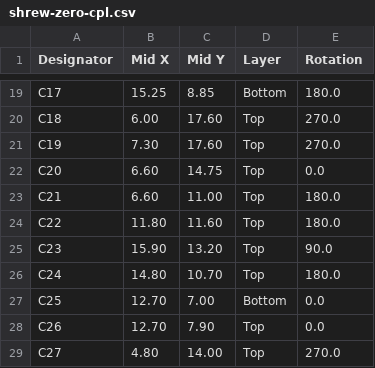
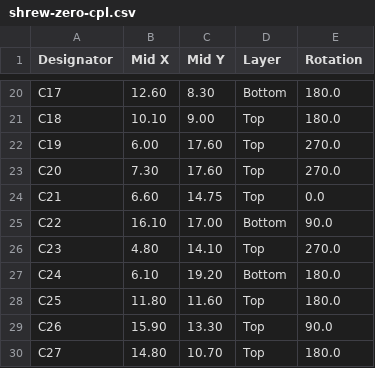
Before and after one commit to frank26080115/Shrew-Dual-Brushed-ESC-with-ELRS, a CSV file: electrical/mfg/shrew-zero/shrew-zero-cpl.csv, drawn as a sheet; only a part is shown, gaps mark what is left out; addresses are those after the commit; the diff covers the shown part only; the diff names each change by its address in the sheet, - before the commit and + after, or states it on an @@ line.

```diff
--- a/electrical/mfg/shrew-zero/shrew-zero-cpl.csv
+++ b/electrical/mfg/shrew-zero/shrew-zero-cpl.csv
-B20 (Mid X): 15.25
+B20 (Mid X): 12.60
-C20 (Mid Y): 8.85
+C20 (Mid Y): 8.30
-B21 (Mid X): 6.00
+B21 (Mid X): 10.10
-C21 (Mid Y): 17.60
+C21 (Mid Y): 9.00
-E21 (Rotation): 270.0
+E21 (Rotation): 180.0
-B22 (Mid X): 7.30
+B22 (Mid X): 6.00
-B23 (Mid X): 6.60
+B23 (Mid X): 7.30
-C23 (Mid Y): 14.75
+C23 (Mid Y): 17.60
-E23 (Rotation): 0.0
+E23 (Rotation): 270.0
-C24 (Mid Y): 11.00
+C24 (Mid Y): 14.75
-E24 (Rotation): 180.0
+E24 (Rotation): 0.0
-B25 (Mid X): 11.80
+B25 (Mid X): 16.10
-C25 (Mid Y): 11.60
+C25 (Mid Y): 17.00
-D25 (Layer): Top
+D25 (Layer): Bottom
-E25 (Rotation): 180.0
+E25 (Rotation): 90.0
-B26 (Mid X): 15.90
+B26 (Mid X): 4.80
-C26 (Mid Y): 13.20
+C26 (Mid Y): 14.10
-E26 (Rotation): 90.0
+E26 (Rotation): 270.0
-B27 (Mid X): 14.80
+B27 (Mid X): 6.10
-C27 (Mid Y): 10.70
+C27 (Mid Y): 19.20
-D27 (Layer): Top
+D27 (Layer): Bottom
-B28 (Mid X): 12.70
+B28 (Mid X): 11.80
-C28 (Mid Y): 7.00
+C28 (Mid Y): 11.60
-D28 (Layer): Bottom
+D28 (Layer): Top
-E28 (Rotation): 0.0
+E28 (Rotation): 180.0
-B29 (Mid X): 12.70
+B29 (Mid X): 15.90
-C29 (Mid Y): 7.90
+C29 (Mid Y): 13.30
-E29 (Rotation): 0.0
+E29 (Rotation): 90.0
-B30 (Mid X): 4.80
+B30 (Mid X): 14.80
-C30 (Mid Y): 14.00
+C30 (Mid Y): 10.70
-E30 (Rotation): 270.0
+E30 (Rotation): 180.0
```
Also changed, not shown: 3 added rows, 1 removed row and 36 edited cells elsewhere in this file, electrical/mfg/shrew-lite/shrew-lite-cpl.csv, electrical/mfg/shrew-pro/shrew-pro-bom-hq.csv, 45 other files.
